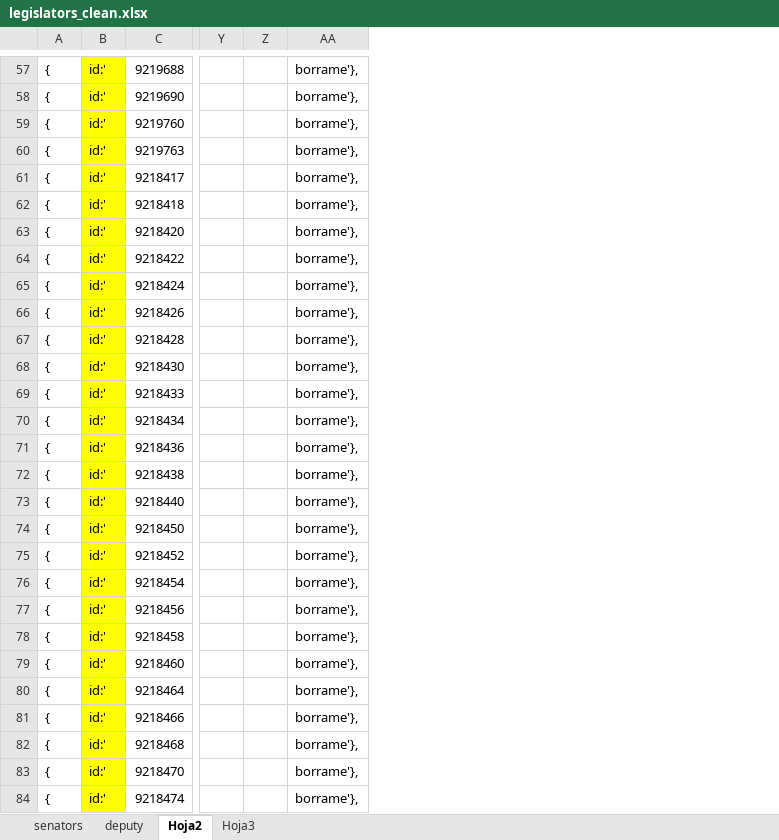
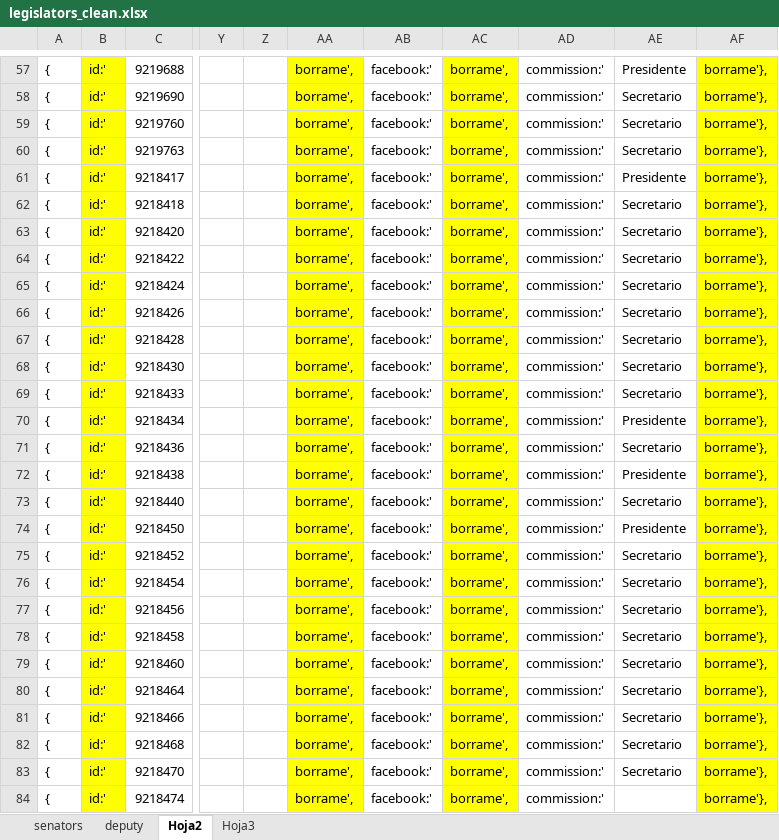
Before and after one commit to azagtothCode/bordescoreserver, an Excel workbook: docs/legislators_clean.xlsx, sheet Hoja2, drawn as a sheet; only a part is shown, gaps mark what is left out; values as stored, in another font and other column widths than the file's, no borders; addresses are those after the commit; the diff covers the shown part only; the diff names each change by its address in the sheet, - before the commit and + after, or states it on an @@ line.

```diff
--- a/docs/legislators_clean.xlsx (sheet Hoja2)
+++ b/docs/legislators_clean.xlsx (sheet Hoja2)
+column AA, rows 57-84: all borrame',
+column AB, rows 57-84: all facebook:'
+column AC, rows 57-84: all borrame',
+column AD, rows 57-84: all commission:'
+column AE, rows 57-83: Presidente | Secretario | Secretario | Secretario | Presidente | Secretario | Secretario | Secretario | Secretario | Secretario | Secretario | Secretario | Secretario | Presidente | Secretario | Presidente | Secretario | Presidente | Secretario | Secretario | Secretario | Secretario | Secretario | Secretario | Secretario | Secretario | Secretario
-AF57:AF84 fill: none
+AF57:AF84 fill: #FFFF00
```
Also changed, not shown: cell formats elsewhere in this sheet, sheet Hoja3, sheet deputy.
